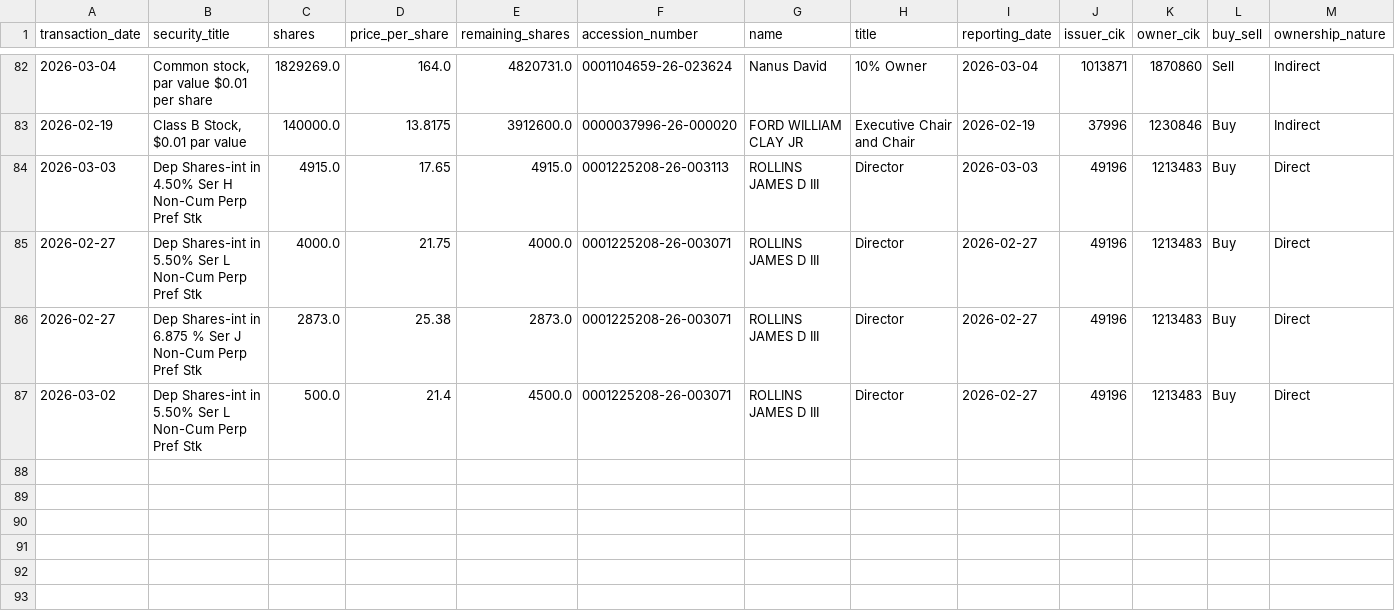
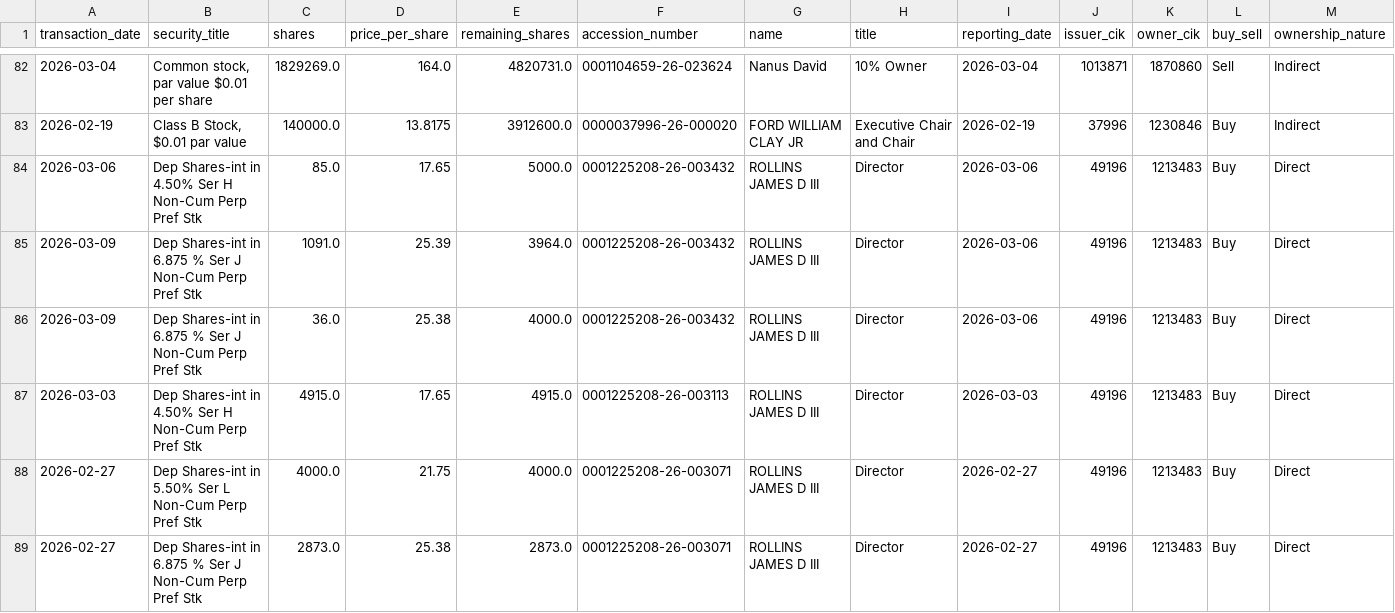
Before and after one commit to supertypeai/sectors_us_insider_trading, a CSV file: unlisted_security_titles_batch_3.csv, drawn as a sheet; only a part is shown, gaps mark what is left out; the shorter side is filled out with more unchanged rows; rows hold the shown columns only; the diff names each change by its address in the sheet, - before the commit and + after, or states it on an @@ line.

```diff
--- a/unlisted_security_titles_batch_3.csv
+++ b/unlisted_security_titles_batch_3.csv
+row 84: 2026-03-06 | Dep Shares-int in 4.50% Ser H Non-Cum Perp Pref Stk | 85.0 | 17.65 | 5000.0 | 0001225208-26-003432 | ROLLINS JAMES D III | Director | 2026-03-06 | 49196 | 1213483 | Buy | Direct
+row 85: 2026-03-09 | Dep Shares-int in 6.875 % Ser J Non-Cum Perp Pref Stk | 1091.0 | 25.39 | 3964.0 | 0001225208-26-003432 | ROLLINS JAMES D III | Director | 2026-03-06 | 49196 | 1213483 | Buy | Direct
+row 86: 2026-03-09 | Dep Shares-int in 6.875 % Ser J Non-Cum Perp Pref Stk | 36.0 | 25.38 | 4000.0 | 0001225208-26-003432 | ROLLINS JAMES D III | Director | 2026-03-06 | 49196 | 1213483 | Buy | Direct
```
